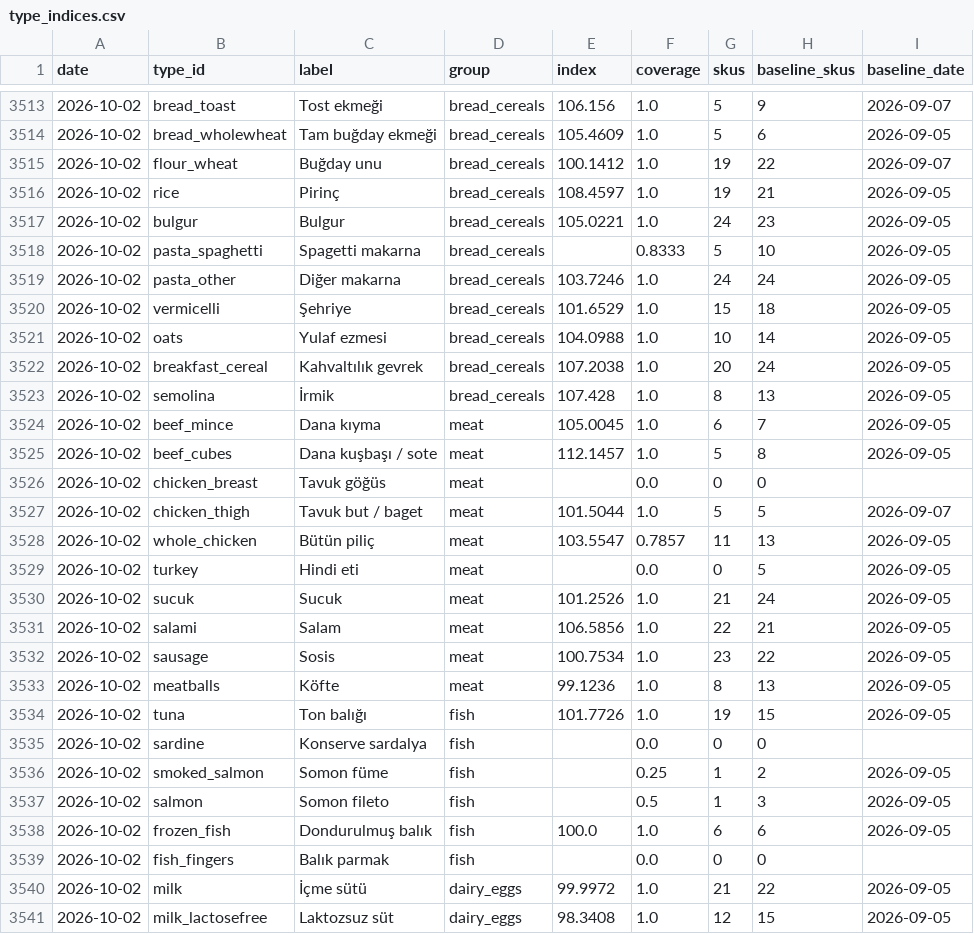
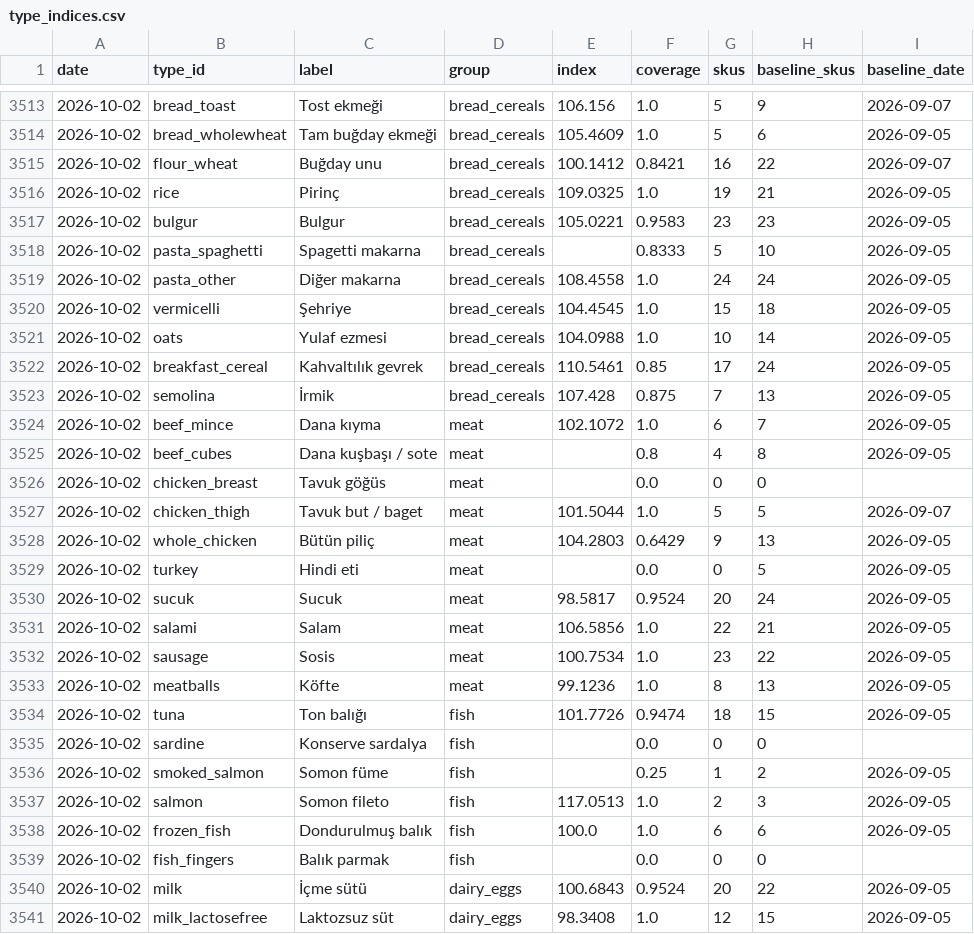
Before and after one commit to onurcan-b/acik-sepet, a CSV file: data/v0.4/type_indices.csv, drawn as a sheet; only a part is shown, gaps mark what is left out; the diff covers the shown part only.

```diff
--- a/data/v0.4/type_indices.csv
+++ b/data/v0.4/type_indices.csv
@@ -3514,18 +3514,18 @@ date,type_id,label,group,index,coverage,skus,baseline_skus,baseline_date
 2026-10-02,bread_wholewheat,Tam buğday ekmeği,bread_cereals,105.4609,1.0,5,6,2026-09-05
-2026-10-02,flour_wheat,Buğday unu,bread_cereals,100.1412,1.0,19,22,2026-09-07
-2026-10-02,rice,Pirinç,bread_cereals,108.4597,1.0,19,21,2026-09-05
-2026-10-02,bulgur,Bulgur,bread_cereals,105.0221,1.0,24,23,2026-09-05
+2026-10-02,flour_wheat,Buğday unu,bread_cereals,100.1412,0.8421,16,22,2026-09-07
+2026-10-02,rice,Pirinç,bread_cereals,109.0325,1.0,19,21,2026-09-05
+2026-10-02,bulgur,Bulgur,bread_cereals,105.0221,0.9583,23,23,2026-09-05
 2026-10-02,pasta_spaghetti,Spagetti makarna,bread_cereals,,0.8333,5,10,2026-09-05
-2026-10-02,pasta_other,Diğer makarna,bread_cereals,103.7246,1.0,24,24,2026-09-05
-2026-10-02,vermicelli,Şehriye,bread_cereals,101.6529,1.0,15,18,2026-09-05
+2026-10-02,pasta_other,Diğer makarna,bread_cereals,108.4558,1.0,24,24,2026-09-05
+2026-10-02,vermicelli,Şehriye,bread_cereals,104.4545,1.0,15,18,2026-09-05
 2026-10-02,oats,Yulaf ezmesi,bread_cereals,104.0988,1.0,10,14,2026-09-05
-2026-10-02,breakfast_cereal,Kahvaltılık gevrek,bread_cereals,107.2038,1.0,20,24,2026-09-05
-2026-10-02,semolina,İrmik,bread_cereals,107.428,1.0,8,13,2026-09-05
-2026-10-02,beef_mince,Dana kıyma,meat,105.0045,1.0,6,7,2026-09-05
-2026-10-02,beef_cubes,Dana kuşbaşı / sote,meat,112.1457,1.0,5,8,2026-09-05
+2026-10-02,breakfast_cereal,Kahvaltılık gevrek,bread_cereals,110.5461,0.85,17,24,2026-09-05
+2026-10-02,semolina,İrmik,bread_cereals,107.428,0.875,7,13,2026-09-05
+2026-10-02,beef_mince,Dana kıyma,meat,102.1072,1.0,6,7,2026-09-05
+2026-10-02,beef_cubes,Dana kuşbaşı / sote,meat,,0.8,4,8,2026-09-05
 2026-10-02,chicken_breast,Tavuk göğüs,meat,,0.0,0,0,
 2026-10-02,chicken_thigh,Tavuk but / baget,meat,101.5044,1.0,5,5,2026-09-07
-2026-10-02,whole_chicken,Bütün piliç,meat,103.5547,0.7857,11,13,2026-09-05
+2026-10-02,whole_chicken,Bütün piliç,meat,104.2803,0.6429,9,13,2026-09-05
 2026-10-02,turkey,Hindi eti,meat,,0.0,0,5,2026-09-05
-2026-10-02,sucuk,Sucuk,meat,101.2526,1.0,21,24,2026-09-05
+2026-10-02,sucuk,Sucuk,meat,98.5817,0.9524,20,24,2026-09-05
 2026-10-02,salami,Salam,meat,106.5856,1.0,22,21,2026-09-05
@@ -3533,9 +3533,9 @@ date,type_id,label,group,index,coverage,skus,baseline_skus,baseline_date
 2026-10-02,meatballs,Köfte,meat,99.1236,1.0,8,13,2026-09-05
-2026-10-02,tuna,Ton balığı,fish,101.7726,1.0,19,15,2026-09-05
+2026-10-02,tuna,Ton balığı,fish,101.7726,0.9474,18,15,2026-09-05
 2026-10-02,sardine,Konserve sardalya,fish,,0.0,0,0,
 2026-10-02,smoked_salmon,Somon füme,fish,,0.25,1,2,2026-09-05
-2026-10-02,salmon,Somon fileto,fish,,0.5,1,3,2026-09-05
+2026-10-02,salmon,Somon fileto,fish,117.0513,1.0,2,3,2026-09-05
 2026-10-02,frozen_fish,Dondurulmuş balık,fish,100.0,1.0,6,6,2026-09-05
 2026-10-02,fish_fingers,Balık parmak,fish,,0.0,0,0,
-2026-10-02,milk,İçme sütü,dairy_eggs,99.9972,1.0,21,22,2026-09-05
+2026-10-02,milk,İçme sütü,dairy_eggs,100.6843,0.9524,20,22,2026-09-05
 2026-10-02,milk_lactosefree,Laktozsuz süt,dairy_eggs,98.3408,1.0,12,15,2026-09-05
```
Also changed, not shown: 97 edited cells elsewhere in this file, data/v0.4/category_indices.csv, data/v0.4/index.csv, 19 other files.
